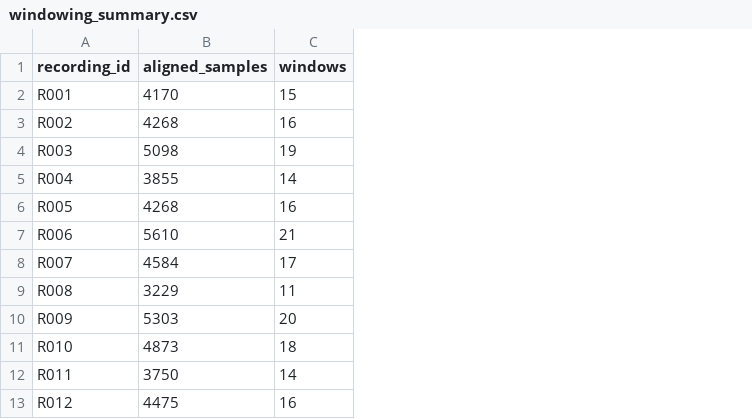
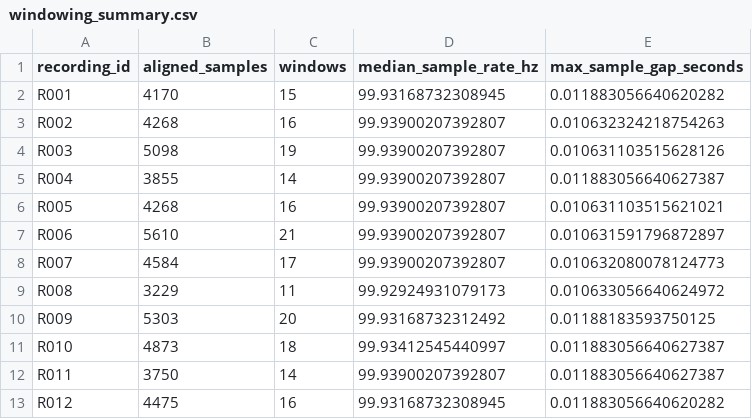
Before and after one commit to LarsHeijnennn/DataAnalysis-LearningMethods, a CSV file: data/features/supervised/current/windowing_summary.csv, drawn as a sheet; only a part is shown; the diff names each change by its address in the sheet, - before the commit and + after, or states it on an @@ line.

```diff
--- a/data/features/supervised/current/windowing_summary.csv
+++ b/data/features/supervised/current/windowing_summary.csv
+column D (median_sample_rate_hz), rows 2-13: 99.93168732308945 | 99.93900207392807 | 99.93900207392807 | 99.93900207392807 | 99.93900207392807 | 99.93900207392807 | 99.93900207392807 | 99.92924931079173 | 99.93168732312492 | 99.93412545440997 | 99.93900207392807 | 99.93168732308945
+column E (max_sample_gap_seconds), rows 2-13: 0.011883056640620282 | 0.010632324218754263 | 0.010631103515628126 | 0.011883056640627387 | 0.010631103515621021 | 0.010631591796872897 | 0.010632080078124773 | 0.010633056640624972 | 0.01188183593750125 | 0.011883056640627387 | 0.011883056640627387 | 0.011883056640620282
```
Also changed, not shown: data/features/supervised/current/feature_selection_scores.csv, data/features/supervised/current/selected_features.csv, 7 other files.
